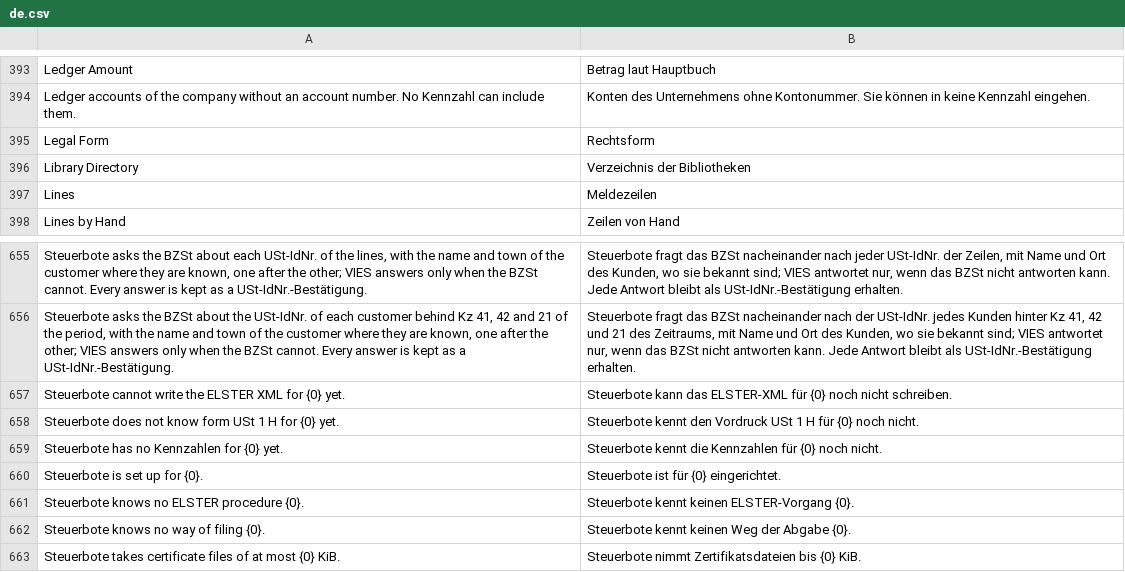
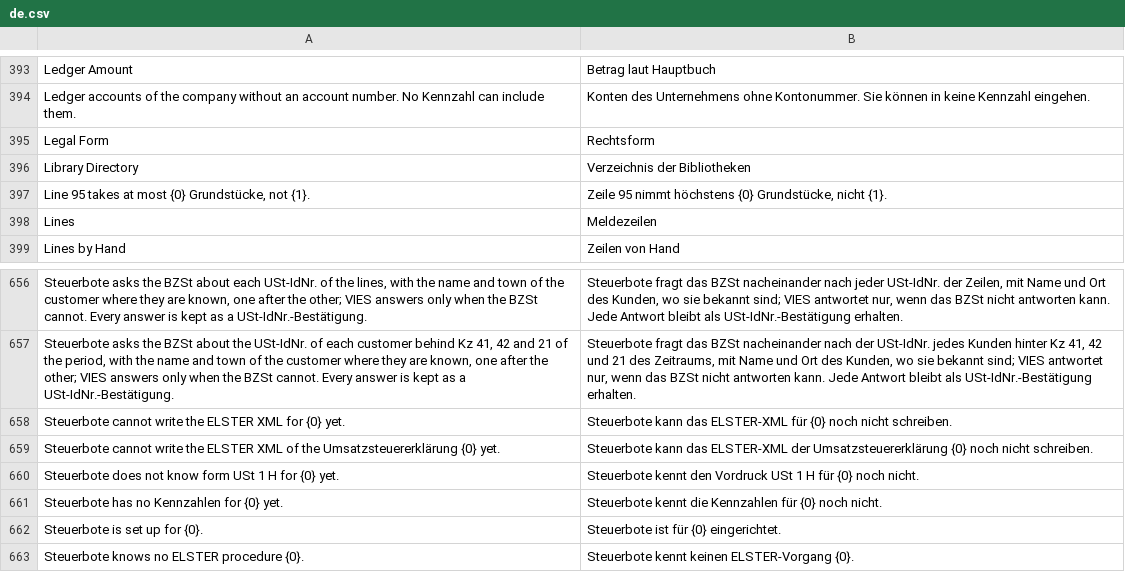
Before and after one commit to encircle360-oss/steuerbote, a CSV file: steuerbote/translations/de.csv, drawn as a sheet; only a part is shown, gaps mark what is left out; the shorter side is filled out with more unchanged rows.

Commit message:
add the XML of the Umsatzsteuererklärung: E50 of its year with form USt2A, each field in its context in the order of E50-2026.xsd, each value by its Formatkennzeichen and checked against the pattern of the Jahresdokumentation, the Grundstücke of line 95 in contexts of their own, the fields Steuerbote does not file refused, and the Vorsatz last, as the Nutzdaten ERiC takes; SCHEMAS holds the catalogue of each year as the FormCatalogue of its Erklärung

```diff
--- a/steuerbote/translations/de.csv
+++ b/steuerbote/translations/de.csv
@@ -396,2 +396,3 @@
 "Library Directory","Verzeichnis der Bibliotheken"
+"Line 95 takes at most {0} Grundstücke, not {1}.","Zeile 95 nimmt höchstens {0} Grundstücke, nicht {1}."
 "Lines","Meldezeilen"
@@ -657,2 +658,3 @@
 "Steuerbote cannot write the ELSTER XML for {0} yet.","Steuerbote kann das ELSTER-XML für {0} noch nicht schreiben."
+"Steuerbote cannot write the ELSTER XML of the Umsatzsteuererklärung {0} yet.","Steuerbote kann das ELSTER-XML der Umsatzsteuererklärung {0} noch nicht schreiben."
 "Steuerbote does not know form USt 1 H for {0} yet.","Steuerbote kennt den Vordruck USt 1 H für {0} noch nicht."
```
Also changed, not shown: 3 other files.
